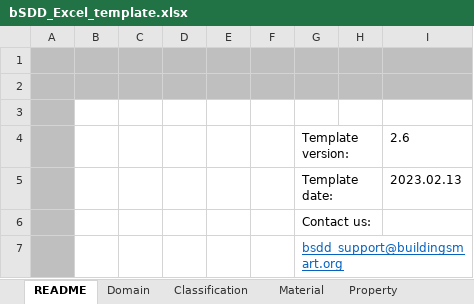
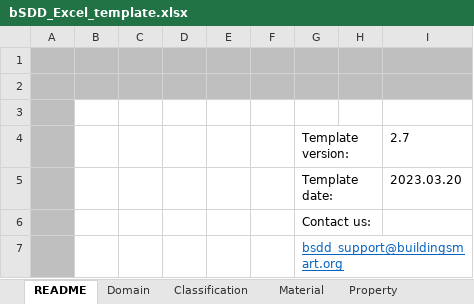
Before and after one commit to buildingSMART/bSDD, an Excel workbook: Model/Import Model/spreadsheet-import/bSDD_Excel_template.xlsx, sheet README, drawn as a sheet; only a part is shown; values as stored, in another font and other column widths than the file's, no borders; charts and pictures not drawn; the diff names each change by its address in the sheet, - before the commit and + after, or states it on an @@ line.

```diff
--- a/Model/Import Model/spreadsheet-import/bSDD_Excel_template.xlsx (sheet README)
+++ b/Model/Import Model/spreadsheet-import/bSDD_Excel_template.xlsx (sheet README)
-I4: 2.6
+I4: 2.7
-I5: 2023.02.13
+I5: 2023.03.20
```
Also changed, not shown: sheet PropertyValue, 3 other files.
